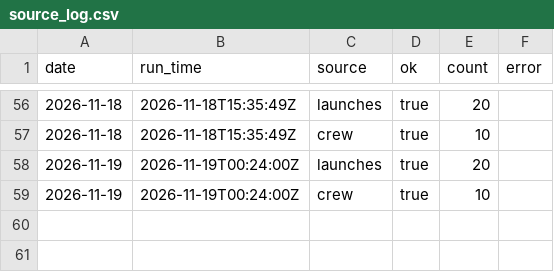
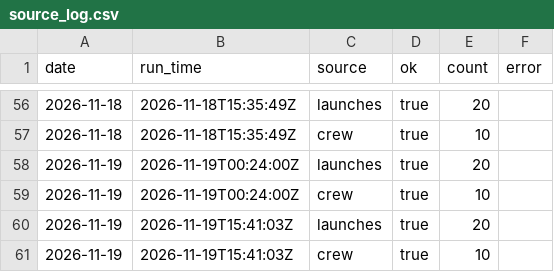
Before and after one commit to kaitlinmjohnson0716-cmd/space-tracker, a CSV file: data/source_log.csv, drawn as a sheet; only a part is shown, gaps mark what is left out; the diff names each change by its address in the sheet, - before the commit and + after, or states it on an @@ line.

```diff
--- a/data/source_log.csv
+++ b/data/source_log.csv
+row 60: 2026-11-19 | 2026-11-19T15:41:03Z | launches | true | 20
+row 61: 2026-11-19 | 2026-11-19T15:41:03Z | crew | true | 10
```
Also changed, not shown: data/history.csv, 3 other files.
